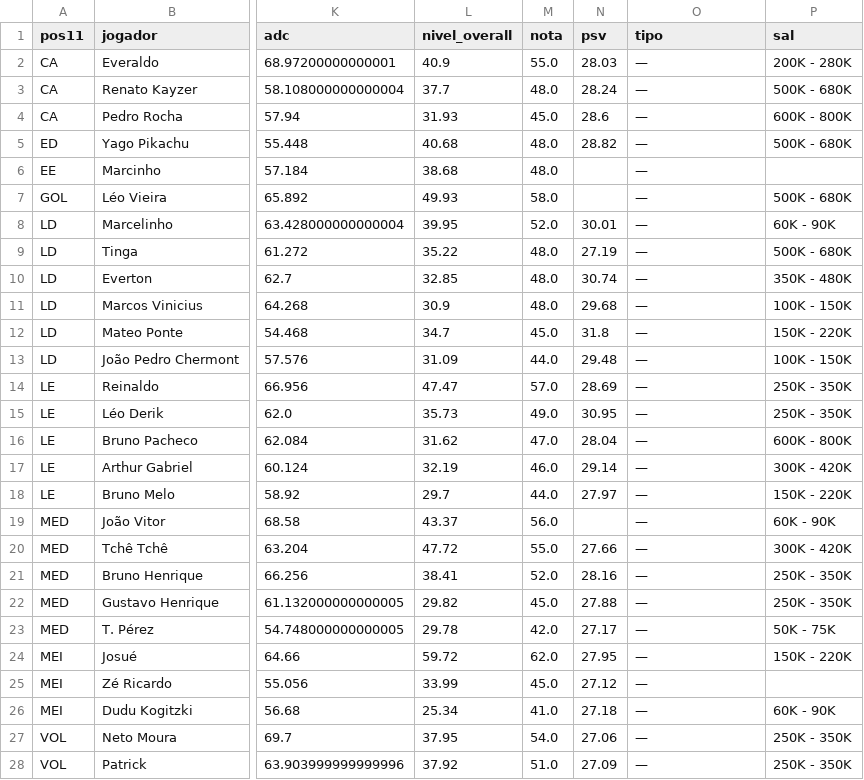
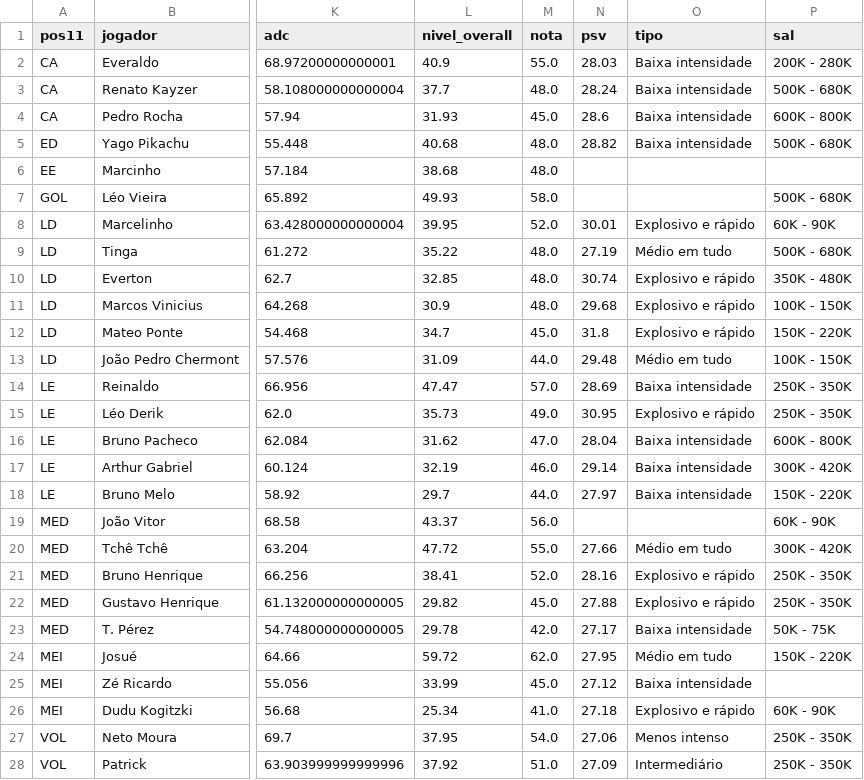
Before and after one commit to henriquesimoessilva3-png/santa-cruz-2027, a CSV file: Santa Cruz V2/listas/SERIE_A_OPORTUNIDADES.csv, drawn as a sheet; only a part is shown, gaps mark what is left out; the diff covers the shown part only; the diff names each change by its address in the sheet, - before the commit and + after, or states it on an @@ line.

```diff
--- a/Santa Cruz V2/listas/SERIE_A_OPORTUNIDADES.csv
+++ b/Santa Cruz V2/listas/SERIE_A_OPORTUNIDADES.csv
-O2:O5 (tipo): —
+O2:O5 (tipo): Baixa intensidade
-O6:O7 (tipo): —
+O6:O7 (tipo): (empty)
-O8 (tipo): —
+O8 (tipo): Explosivo e rápido
-O9 (tipo): —
+O9 (tipo): Médio em tudo
-O10:O12 (tipo): —
+O10:O12 (tipo): Explosivo e rápido
-O13 (tipo): —
+O13 (tipo): Médio em tudo
-O14 (tipo): —
+O14 (tipo): Baixa intensidade
-O15 (tipo): —
+O15 (tipo): Explosivo e rápido
-O16:O18 (tipo): —
+O16:O18 (tipo): Baixa intensidade
-O19 (tipo): —
+O19 (tipo): (empty)
-O20 (tipo): —
+O20 (tipo): Médio em tudo
-O21:O22 (tipo): —
+O21:O22 (tipo): Explosivo e rápido
-O23 (tipo): —
+O23 (tipo): Baixa intensidade
-O24 (tipo): —
+O24 (tipo): Médio em tudo
-O25 (tipo): —
+O25 (tipo): Baixa intensidade
-O26 (tipo): —
+O26 (tipo): Explosivo e rápido
-O27 (tipo): —
+O27 (tipo): Menos intenso
-O28 (tipo): —
+O28 (tipo): Intermediário
```
Also changed, not shown: 8 edited cells elsewhere in this file, 5 other files.
